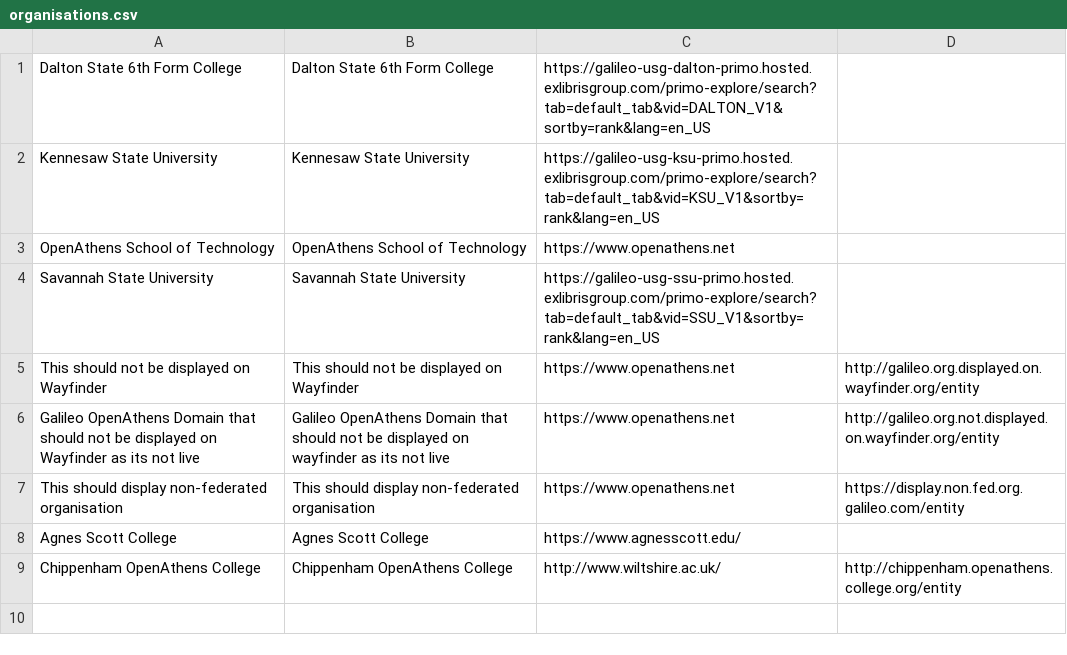
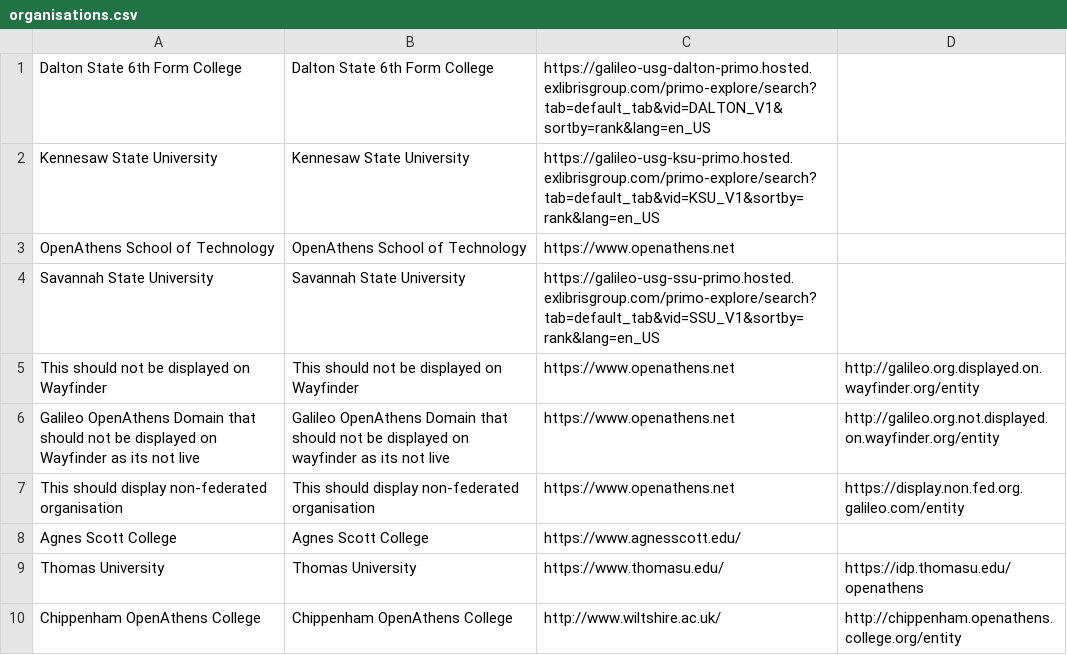
Before and after one commit to pembertonrw/my-organisation-urls, a CSV file: organisations.csv, drawn as a sheet; the diff names each change by its address in the sheet, - before the commit and + after, or states it on an @@ line.

Commit message:
Adding in thomas univeristy to list

```diff
--- a/organisations.csv
+++ b/organisations.csv
+row 9: Thomas University | Thomas University | https://www.thomasu.edu/ | https://idp.thomasu.edu/openathens
```
